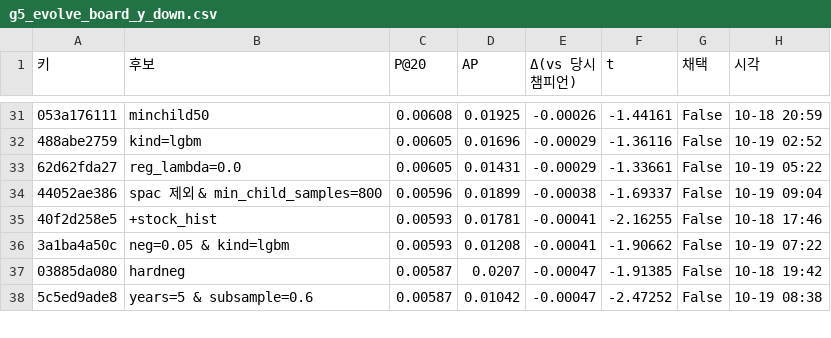
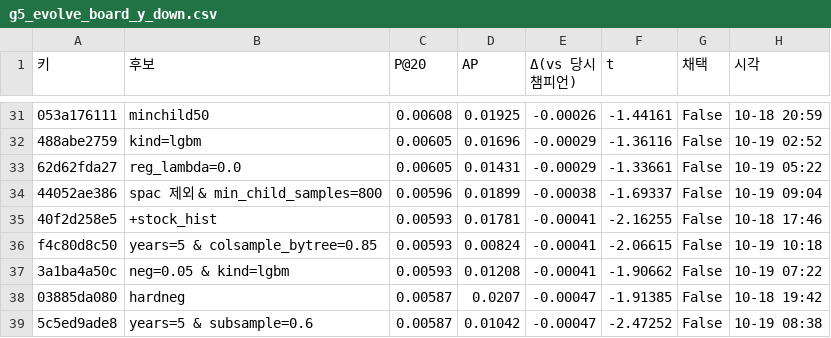
Before and after one commit to hsm0307/Stockmining, a CSV file: outputs/tables/g5_evolve_board_y_down.csv, drawn as a sheet; only a part is shown, gaps mark what is left out; the diff covers the shown part only; the diff names each change by its address in the sheet, - before the commit and + after, or states it on an @@ line.

```diff
--- a/outputs/tables/g5_evolve_board_y_down.csv
+++ b/outputs/tables/g5_evolve_board_y_down.csv
+row 36: f4c80d8c50 | years=5 & colsample_bytree=0.85 | 0.00593 | 0.00824 | -0.00041 | -2.06615 | False | 10-19 10:18
```
Also changed, not shown: 8 moved rows elsewhere in this file, outputs/tables/experiments.csv, 2 other files.
